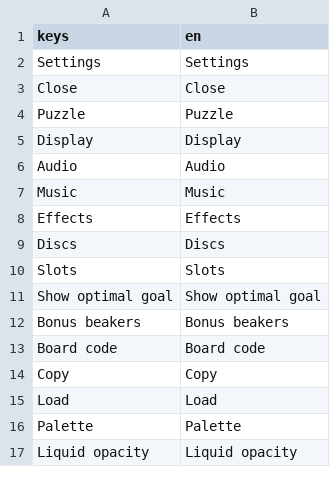
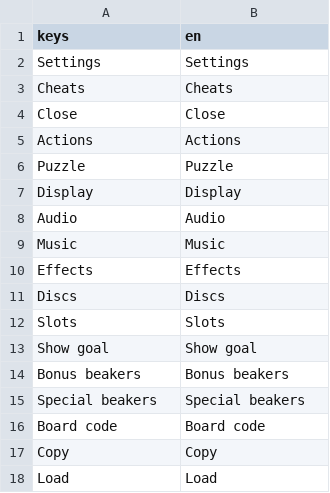
Before and after one commit to scholarsmate/rainbow-pour, a CSV file: translations/strings.csv, drawn as a sheet; only a part is shown; the shorter side is filled out with more unchanged rows; removed rows and columns are numbered as before the commit, all else as after; the diff covers the shown part only; the diff names each change by its address in the sheet, - before the commit and + after, or states it on an @@ line.

```diff
--- a/translations/strings.csv
+++ b/translations/strings.csv
+row 3: Cheats | Cheats
+row 5: Actions | Actions
-row 11: Show optimal goal | Show optimal goal
+row 13: Show goal | Show goal
+row 15: Special beakers | Special beakers
```
Also changed, not shown: 51 added rows, 27 removed rows and 12 edited cells elsewhere in this file, 40 other files.
